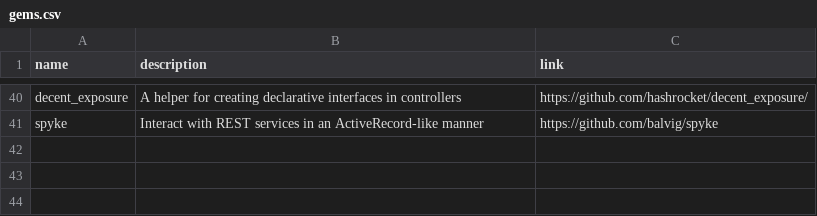
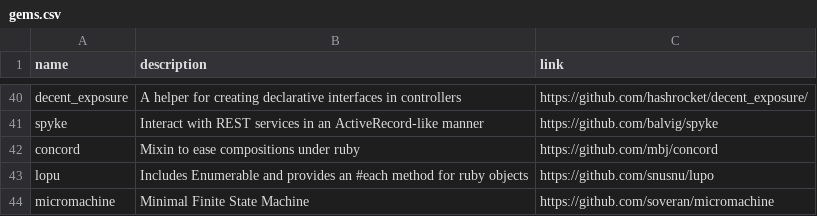
Before and after one commit to gregory/jouets, a CSV file: gems.csv, drawn as a sheet; only a part is shown, gaps mark what is left out; the diff names each change by its address in the sheet, - before the commit and + after, or states it on an @@ line.

Commit message:
Update gems.csv

```diff
--- a/gems.csv
+++ b/gems.csv
+row 42: concord | Mixin to ease compositions under ruby | https://github.com/mbj/concord
+row 43: lopu | Includes Enumerable and provides an #each method for ruby objects | https://github.com/snusnu/lupo
+row 44: micromachine | Minimal Finite State Machine | https://github.com/soveran/micromachine
```
